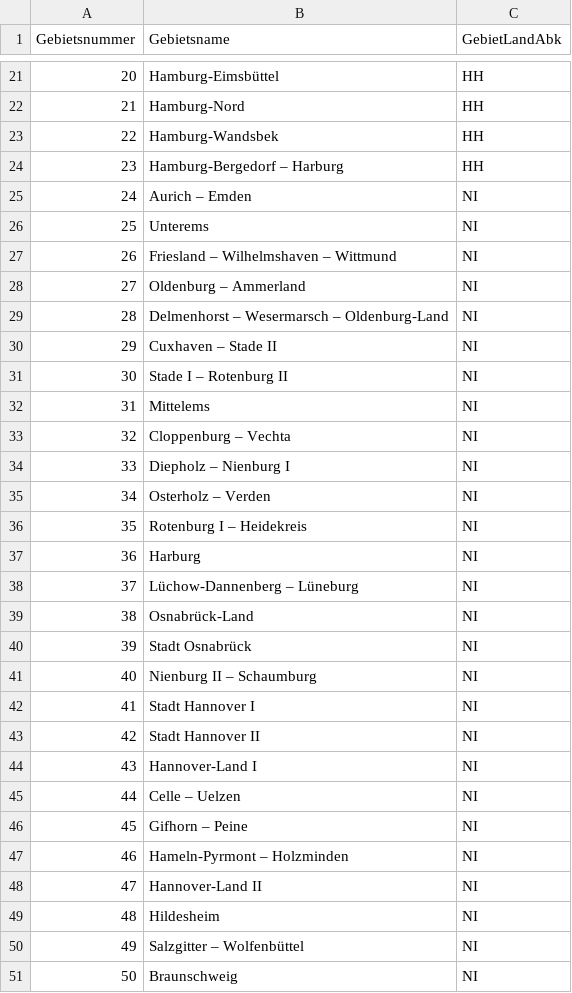
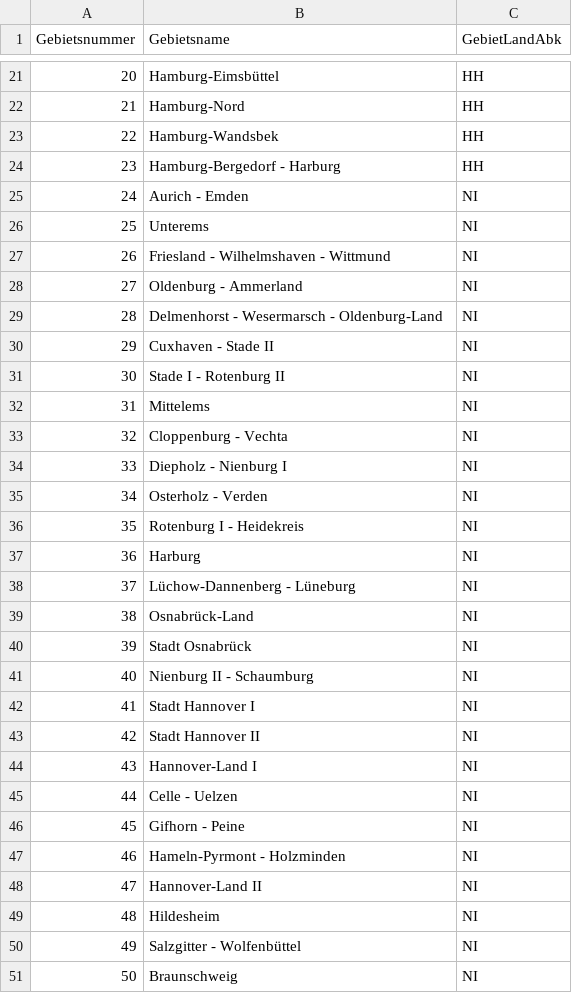
Before and after one commit to nikakhalatiani/Bundestagswahl, a CSV file: data/wahlkreis2025.csv, drawn as a sheet; only a part is shown, gaps mark what is left out; the diff covers the shown part only.

```diff
--- a/data/wahlkreis2025.csv
+++ b/data/wahlkreis2025.csv
@@ -23,20 +23,20 @@ Gebietsnummer;Gebietsname;GebietLandAbk
 22;Hamburg-Wandsbek;HH
-23;Hamburg-Bergedorf – Harburg;HH
-24;Aurich – Emden;NI
+23;Hamburg-Bergedorf - Harburg;HH
+24;Aurich - Emden;NI
 25;Unterems;NI
-26;Friesland – Wilhelmshaven – Wittmund;NI
-27;Oldenburg – Ammerland;NI
-28;Delmenhorst – Wesermarsch – Oldenburg-Land;NI
-29;Cuxhaven – Stade II;NI
-30;Stade I – Rotenburg II;NI
+26;Friesland - Wilhelmshaven - Wittmund;NI
+27;Oldenburg - Ammerland;NI
+28;Delmenhorst - Wesermarsch - Oldenburg-Land;NI
+29;Cuxhaven - Stade II;NI
+30;Stade I - Rotenburg II;NI
 31;Mittelems;NI
-32;Cloppenburg – Vechta;NI
-33;Diepholz – Nienburg I;NI
-34;Osterholz – Verden;NI
-35;Rotenburg I – Heidekreis;NI
+32;Cloppenburg - Vechta;NI
+33;Diepholz - Nienburg I;NI
+34;Osterholz - Verden;NI
+35;Rotenburg I - Heidekreis;NI
 36;Harburg;NI
-37;Lüchow-Dannenberg – Lüneburg;NI
+37;Lüchow-Dannenberg - Lüneburg;NI
 38;Osnabrück-Land;NI
 39;Stadt Osnabrück;NI
-40;Nienburg II – Schaumburg;NI
+40;Nienburg II - Schaumburg;NI
 41;Stadt Hannover I;NI
@@ -44,8 +44,8 @@ Gebietsnummer;Gebietsname;GebietLandAbk
 43;Hannover-Land I;NI
-44;Celle – Uelzen;NI
-45;Gifhorn – Peine;NI
-46;Hameln-Pyrmont – Holzminden;NI
+44;Celle - Uelzen;NI
+45;Gifhorn - Peine;NI
+46;Hameln-Pyrmont - Holzminden;NI
 47;Hannover-Land II;NI
 48;Hildesheim;NI
-49;Salzgitter – Wolfenbüttel;NI
+49;Salzgitter - Wolfenbüttel;NI
 50;Braunschweig;NI
```
Also changed, not shown: 76 edited cells elsewhere in this file, data/wahlkreis2021.csv, 33 other files.
